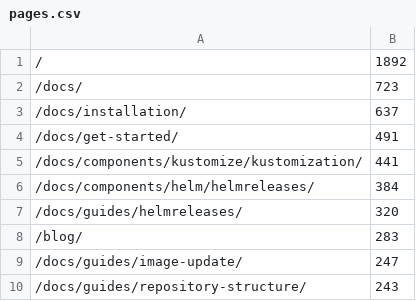
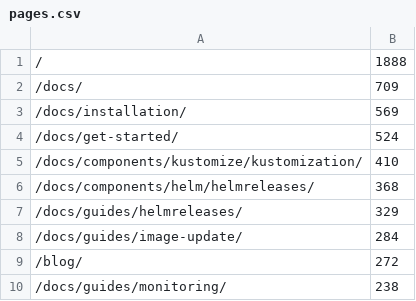
Before and after one commit to fluxcd/stats, a CSV file: pages.csv, drawn as a sheet.

```diff
--- a/pages.csv
+++ b/pages.csv
@@ -1,10 +1,10 @@
-/,1892
-/docs/,723
-/docs/installation/,637
-/docs/get-started/,491
-/docs/components/kustomize/kustomization/,441
-/docs/components/helm/helmreleases/,384
-/docs/guides/helmreleases/,320
-/blog/,283
-/docs/guides/image-update/,247
-/docs/guides/repository-structure/,243
+/,1888
+/docs/,709
+/docs/installation/,569
+/docs/get-started/,524
+/docs/components/kustomize/kustomization/,410
+/docs/components/helm/helmreleases/,368
+/docs/guides/helmreleases/,329
+/docs/guides/image-update/,284
+/blog/,272
+/docs/guides/monitoring/,238
```
Also changed, not shown: not_found.csv, 4 other files.
